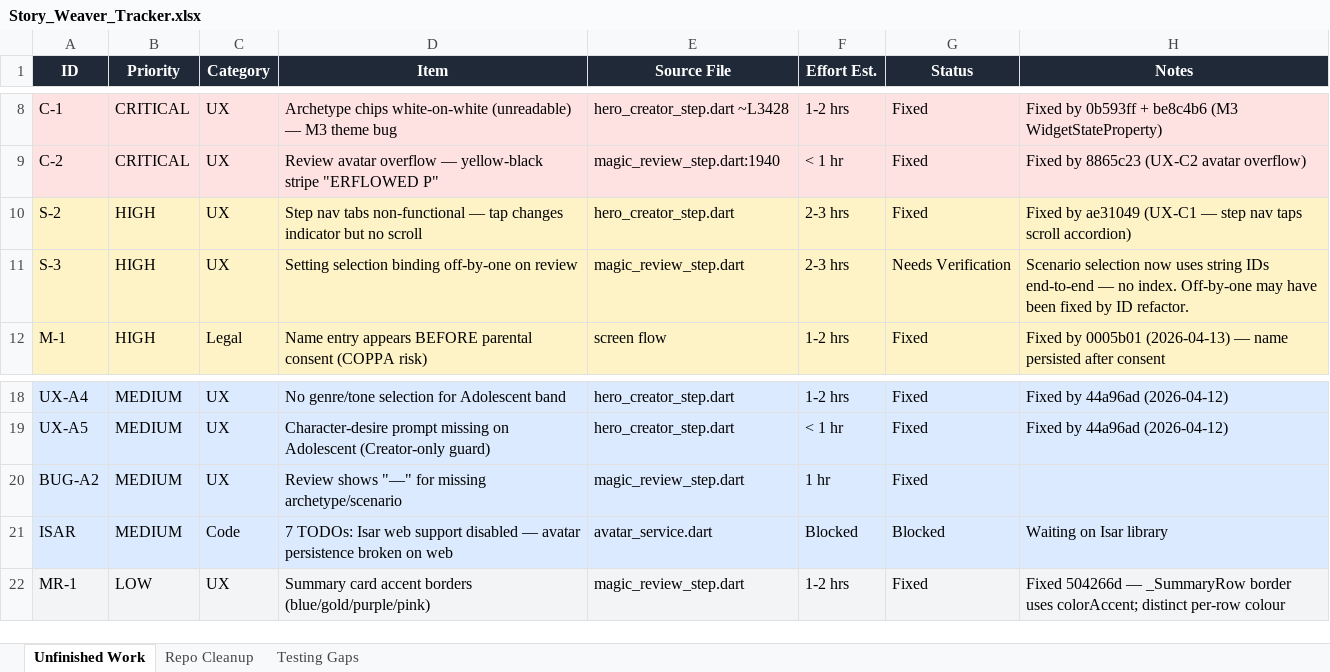
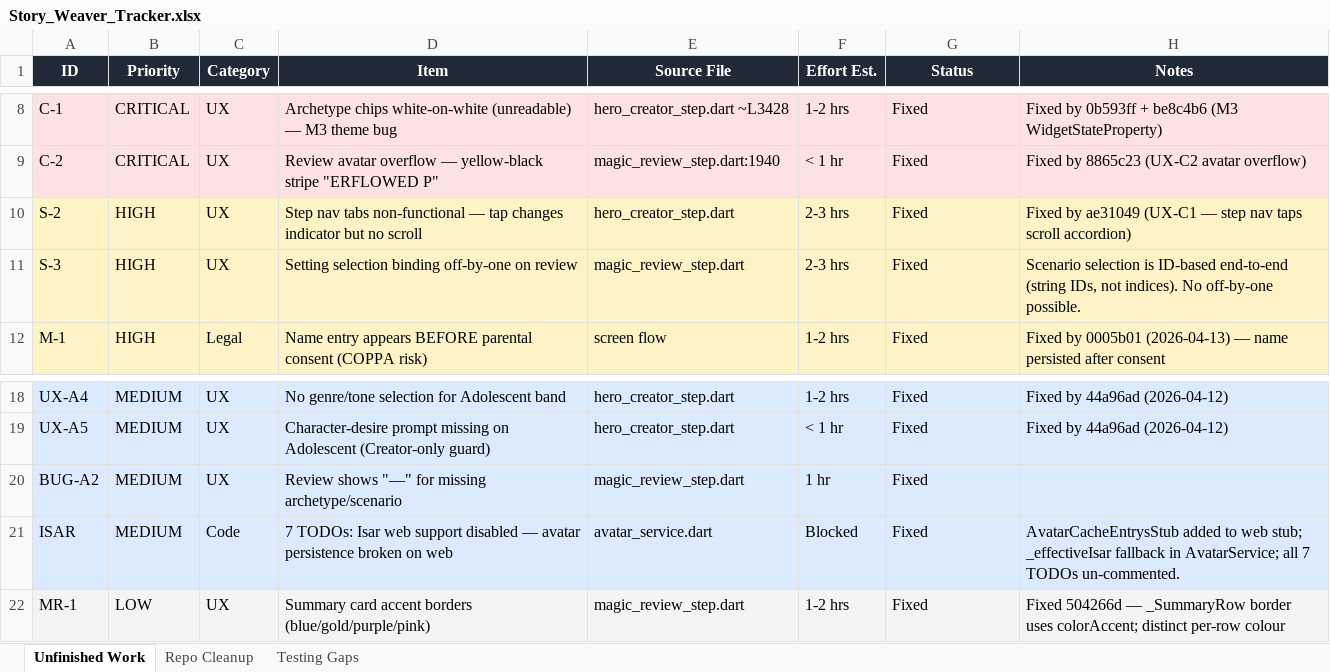
Before and after one commit to darcy0408/once-upon-your-child, an Excel workbook: Story_Weaver_Tracker.xlsx, sheet Unfinished Work, drawn as a sheet; only a part is shown, gaps mark what is left out; values as stored, in another font and other column widths than the file's, no borders; the diff names each change by its address in the sheet, - before the commit and + after, or states it on an @@ line.

```diff
--- a/Story_Weaver_Tracker.xlsx (sheet Unfinished Work)
+++ b/Story_Weaver_Tracker.xlsx (sheet Unfinished Work)
-G11 (Status): Needs Verification
+G11 (Status): Fixed
-H11 (Notes): Scenario selection now uses string IDs end-to-end — no index. Off-by-one may have been fixed by ID refactor.
+H11 (Notes): Scenario selection is ID-based end-to-end (string IDs, not indices). No off-by-one possible.
-G21 (Status): Blocked
+G21 (Status): Fixed
-H21 (Notes): Waiting on Isar library
+H21 (Notes): AvatarCacheEntrysStub added to web stub; _effectiveIsar fallback in AvatarService; all 7 TODOs un-commented.
```
Also changed, not shown: 1 other file.
